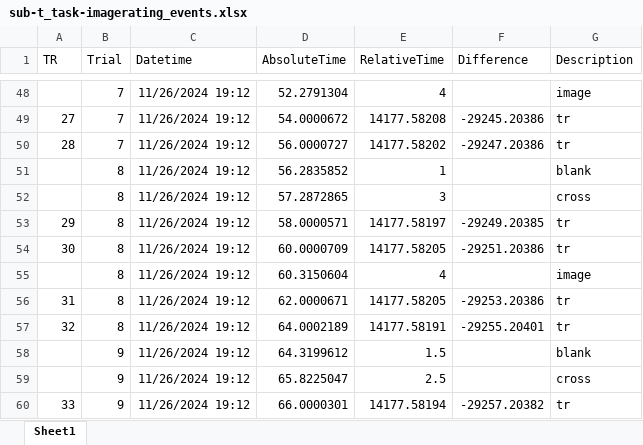
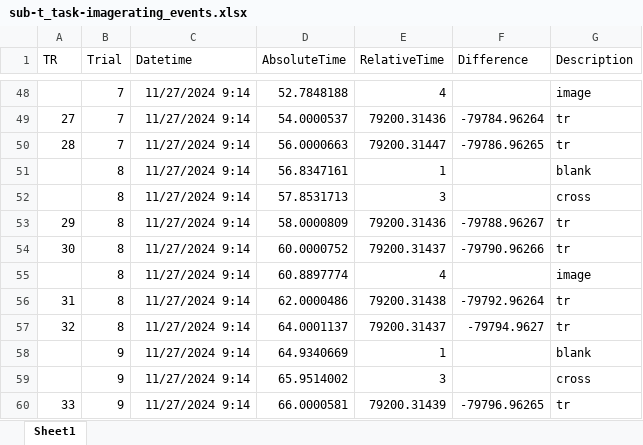
Before and after one commit to JoaoAmaro2001/NeuroscienceTasks, an Excel workbook: events/sub-t_task-imagerating_events.xlsx, sheet Sheet1, drawn as a sheet; only a part is shown, gaps mark what is left out; values as stored, in another font and other column widths than the file's, no borders; removed rows and columns are numbered as before the commit, all else as after; the diff covers the shown part only; the diff names each change by its address in the sheet, - before the commit and + after, or states it on an @@ line.

```diff
--- a/events/sub-t_task-imagerating_events.xlsx (sheet Sheet1)
+++ b/events/sub-t_task-imagerating_events.xlsx (sheet Sheet1)
-C48:C57 (Datetime): 11/26/2024 19:12
+C48:C57 (Datetime): 11/27/2024 9:14
-D48 (AbsoluteTime): 52.2791304
+D48 (AbsoluteTime): 52.7848188
-D49 (AbsoluteTime): 54.0000672
+D49 (AbsoluteTime): 54.0000537
-E49 (RelativeTime): 14177.58208
+E49 (RelativeTime): 79200.31436
-F49 (Difference): -29245.20386
+F49 (Difference): -79784.96264
-D50 (AbsoluteTime): 56.0000727
+D50 (AbsoluteTime): 56.0000663
-E50 (RelativeTime): 14177.58202
+E50 (RelativeTime): 79200.31447
-F50 (Difference): -29247.20386
+F50 (Difference): -79786.96265
-D51 (AbsoluteTime): 56.2835852
+D51 (AbsoluteTime): 56.8347161
-D52 (AbsoluteTime): 57.2872865
+D52 (AbsoluteTime): 57.8531713
-D53 (AbsoluteTime): 58.0000571
+D53 (AbsoluteTime): 58.0000809
-E53 (RelativeTime): 14177.58197
+E53 (RelativeTime): 79200.31436
-F53 (Difference): -29249.20385
+F53 (Difference): -79788.96267
-D54 (AbsoluteTime): 60.0000709
+D54 (AbsoluteTime): 60.0000752
-E54 (RelativeTime): 14177.58205
+E54 (RelativeTime): 79200.31437
-F54 (Difference): -29251.20386
+F54 (Difference): -79790.96266
-D55 (AbsoluteTime): 60.3150604
+D55 (AbsoluteTime): 60.8897774
-D56 (AbsoluteTime): 62.0000671
+D56 (AbsoluteTime): 62.0000486
-E56 (RelativeTime): 14177.58205
+E56 (RelativeTime): 79200.31438
-F56 (Difference): -29253.20386
+F56 (Difference): -79792.96264
-D57 (AbsoluteTime): 64.0002189
+D57 (AbsoluteTime): 64.0001137
-E57 (RelativeTime): 14177.58191
+E57 (RelativeTime): 79200.31437
-F57 (Difference): -29255.20401
+F57 (Difference): -79794.9627
-row 58:  | 9 | 11/26/2024 19:12 | 64.3199612 | 1.5 |  | blank
-row 59:  | 9 | 11/26/2024 19:12 | 65.8225047 | 2.5 |  | cross
+row 58:  | 9 | 11/27/2024 9:14 | 64.9340669 | 1 |  | blank
+row 59:  | 9 | 11/27/2024 9:14 | 65.9514002 | 3 |  | cross
-C60 (Datetime): 11/26/2024 19:12
+C60 (Datetime): 11/27/2024 9:14
-D60 (AbsoluteTime): 66.0000301
+D60 (AbsoluteTime): 66.0000581
-E60 (RelativeTime): 14177.58194
+E60 (RelativeTime): 79200.31439
-F60 (Difference): -29257.20382
+F60 (Difference): -79796.96265
```
Also changed, not shown: 12 added rows, 12 removed rows and 176 edited cells elsewhere in this sheet, events/sub-t_task-sentences_events.xlsx, log/sub-t_task-imagerating_log.xlsx, 11 other files.
